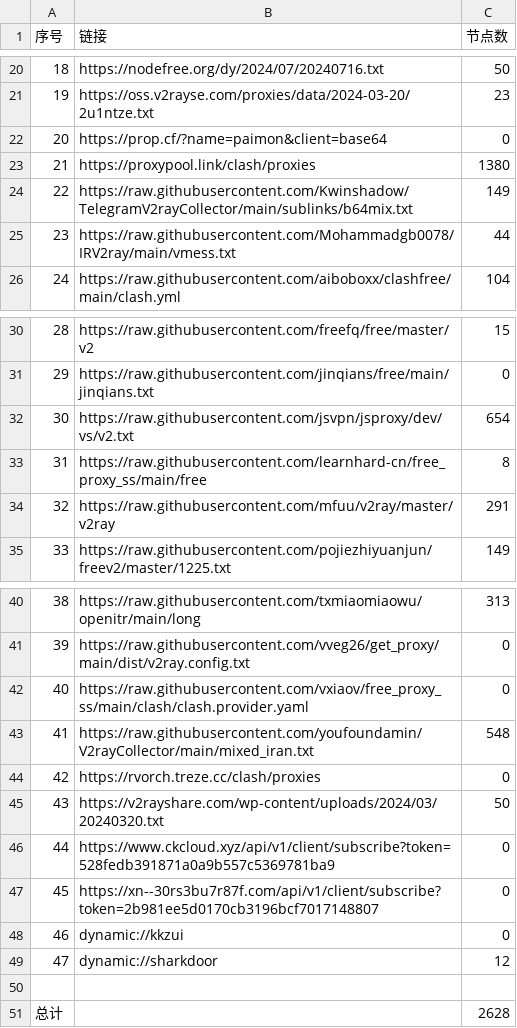
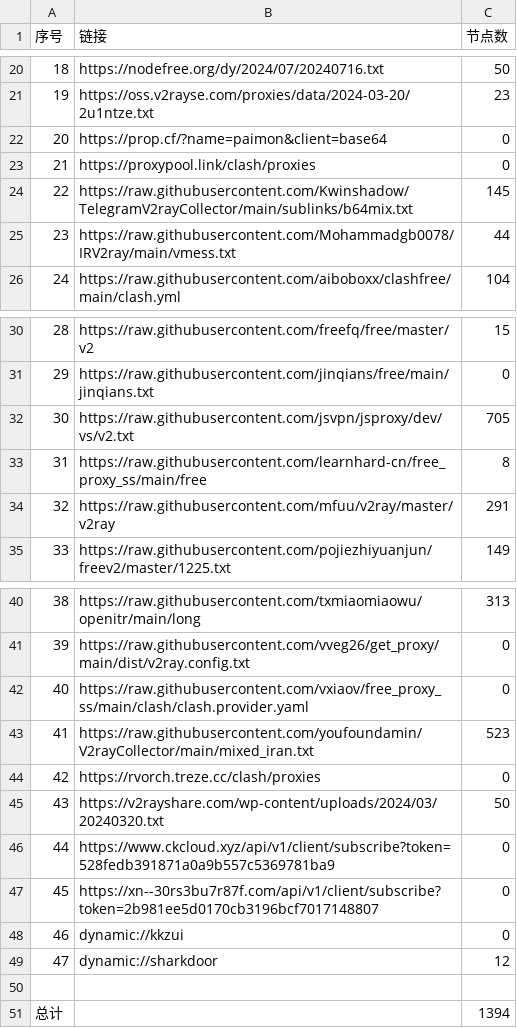
Before and after one commit to txmiaomiaowu/openitr, a CSV file: list_result.csv, drawn as a sheet; only a part is shown, gaps mark what is left out.

```diff
--- a/list_result.csv
+++ b/list_result.csv
@@ -22,4 +22,4 @@
 20,https://prop.cf/?name=paimon&client=base64,0
-21,https://proxypool.link/clash/proxies,1380
-22,https://raw.githubusercontent.com/Kwinshadow/TelegramV2rayCollector/main/sublinks/b64mix.txt,149
+21,https://proxypool.link/clash/proxies,0
+22,https://raw.githubusercontent.com/Kwinshadow/TelegramV2rayCollector/main/sublinks/b64mix.txt,145
 23,https://raw.githubusercontent.com/Mohammadgb0078/IRV2ray/main/vmess.txt,44
@@ -31,3 +31,3 @@
 29,https://raw.githubusercontent.com/jinqians/free/main/jinqians.txt,0
-30,https://raw.githubusercontent.com/jsvpn/jsproxy/dev/vs/v2.txt,654
+30,https://raw.githubusercontent.com/jsvpn/jsproxy/dev/vs/v2.txt,705
 31,https://raw.githubusercontent.com/learnhard-cn/free_proxy_ss/main/free,8
@@ -42,3 +42,3 @@
 40,https://raw.githubusercontent.com/vxiaov/free_proxy_ss/main/clash/clash.provider.yaml,0
-41,https://raw.githubusercontent.com/youfoundamin/V2rayCollector/main/mixed_iran.txt,548
+41,https://raw.githubusercontent.com/youfoundamin/V2rayCollector/main/mixed_iran.txt,523
 42,https://rvorch.treze.cc/clash/proxies,0
@@ -50,2 +50,2 @@
 
-总计,,2628
+总计,,1394
```
Also changed, not shown: 12 other files.
